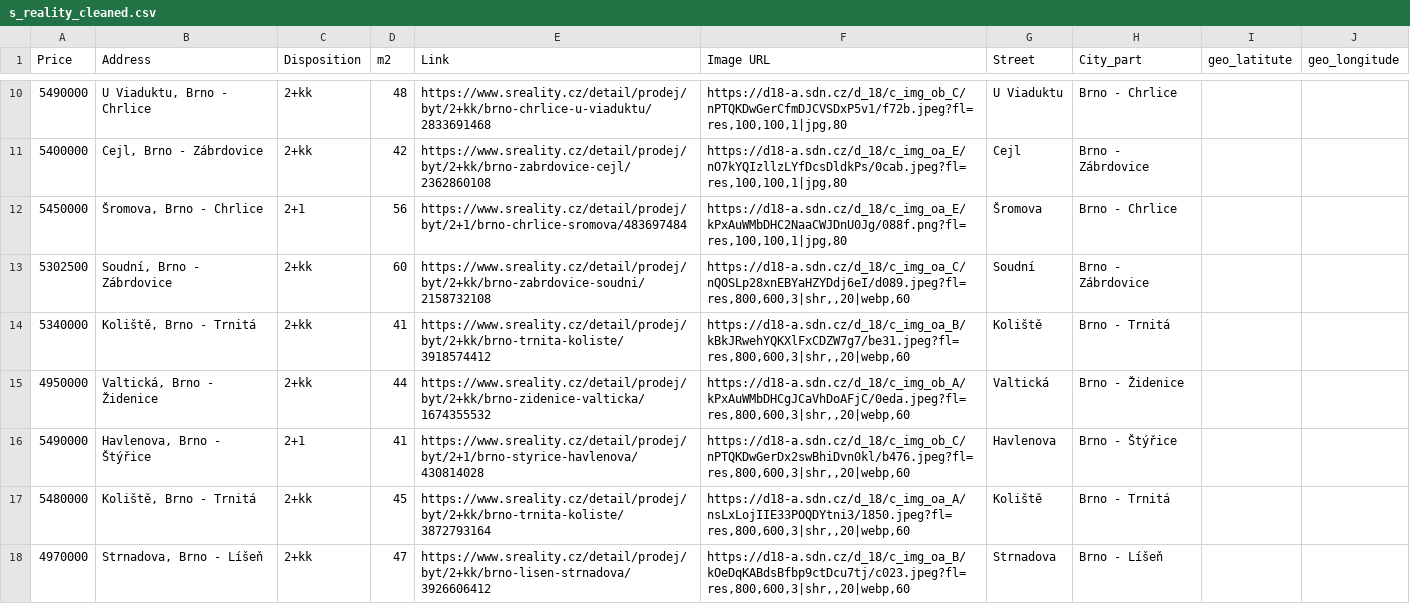
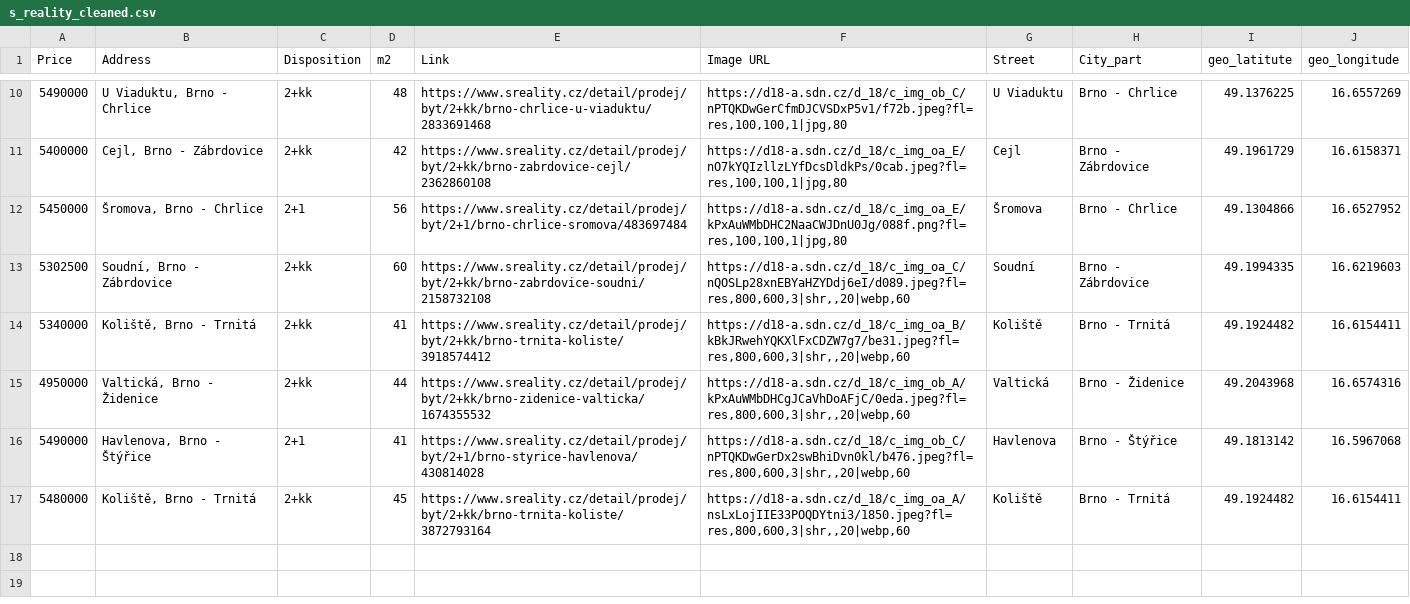
Before and after one commit to valentovahelen/s_reality, a CSV file: s_reality_cleaned.csv, drawn as a sheet; only a part is shown, gaps mark what is left out; the diff covers the shown part only.

```diff
--- a/s_reality_cleaned.csv
+++ b/s_reality_cleaned.csv
@@ -10,9 +10,8 @@ Price,Address,Disposition,m2,Link,Image URL,Street,City_part,geo_latitute,geo_lo
-5490000,"U Viaduktu, Brno - Chrlice",2+kk,48,https://www.sreality.cz/detail/prodej/byt/2+kk/brno-chrlice-u-viaduktu/2833691468,"https://d18-a.sdn.cz/d_18/c_img_ob_C/nPTQKDwGerCfmDJCVSDxP5v1/f72b.jpeg?fl=res,100,100,1|jpg,80",U Viaduktu,Brno - Chrlice,,
-5400000,"Cejl, Brno - Zábrdovice",2+kk,42,https://www.sreality.cz/detail/prodej/byt/2+kk/brno-zabrdovice-cejl/2362860108,"https://d18-a.sdn.cz/d_18/c_img_oa_E/nO7kYQIzllzLYfDcsDldkPs/0cab.jpeg?fl=res,100,100,1|jpg,80",Cejl,Brno - Zábrdovice,,
-5450000,"Šromova, Brno - Chrlice",2+1,56,https://www.sreality.cz/detail/prodej/byt/2+1/brno-chrlice-sromova/483697484,"https://d18-a.sdn.cz/d_18/c_img_oa_E/kPxAuWMbDHC2NaaCWJDnU0Jg/088f.png?fl=res,100,100,1|jpg,80",Šromova,Brno - Chrlice,,
-5302500,"Soudní, Brno - Zábrdovice",2+kk,60,https://www.sreality.cz/detail/prodej/byt/2+kk/brno-zabrdovice-soudni/2158732108,"https://d18-a.sdn.cz/d_18/c_img_oa_C/nQOSLp28xnEBYaHZYDdj6eI/d089.jpeg?fl=res,800,600,3|shr,,20|webp,60",Soudní,Brno - Zábrdovice,,
-5340000,"Koliště, Brno - Trnitá",2+kk,41,https://www.sreality.cz/detail/prodej/byt/2+kk/brno-trnita-koliste/3918574412,"https://d18-a.sdn.cz/d_18/c_img_oa_B/kBkJRwehYQKXlFxCDZW7g7/be31.jpeg?fl=res,800,600,3|shr,,20|webp,60",Koliště,Brno - Trnitá,,
-4950000,"Valtická, Brno - Židenice",2+kk,44,https://www.sreality.cz/detail/prodej/byt/2+kk/brno-zidenice-valticka/1674355532,"https://d18-a.sdn.cz/d_18/c_img_ob_A/kPxAuWMbDHCgJCaVhDoAFjC/0eda.jpeg?fl=res,800,600,3|shr,,20|webp,60",Valtická,Brno - Židenice,,
-5490000,"Havlenova, Brno - Štýřice",2+1,41,https://www.sreality.cz/detail/prodej/byt/2+1/brno-styrice-havlenova/430814028,"https://d18-a.sdn.cz/d_18/c_img_ob_C/nPTQKDwGerDx2swBhiDvn0kl/b476.jpeg?fl=res,800,600,3|shr,,20|webp,60",Havlenova,Brno - Štýřice,,
-5480000,"Koliště, Brno - Trnitá",2+kk,45,https://www.sreality.cz/detail/prodej/byt/2+kk/brno-trnita-koliste/3872793164,"https://d18-a.sdn.cz/d_18/c_img_oa_A/nsLxLojIIE33POQDYtni3/1850.jpeg?fl=res,800,600,3|shr,,20|webp,60",Koliště,Brno - Trnitá,,
-4970000,"Strnadova, Brno - Líšeň",2+kk,47,https://www.sreality.cz/detail/prodej/byt/2+kk/brno-lisen-strnadova/3926606412,"https://d18-a.sdn.cz/d_18/c_img_oa_B/kOeDqKABdsBfbp9ctDcu7tj/c023.jpeg?fl=res,800,600,3|shr,,20|webp,60",Strnadova,Brno - Líšeň,,
+5490000,"U Viaduktu, Brno - Chrlice",2+kk,48,https://www.sreality.cz/detail/prodej/byt/2+kk/brno-chrlice-u-viaduktu/2833691468,"https://d18-a.sdn.cz/d_18/c_img_ob_C/nPTQKDwGerCfmDJCVSDxP5v1/f72b.jpeg?fl=res,100,100,1|jpg,80",U Viaduktu,Brno - Chrlice,49.1376225,16.6557269
+5400000,"Cejl, Brno - Zábrdovice",2+kk,42,https://www.sreality.cz/detail/prodej/byt/2+kk/brno-zabrdovice-cejl/2362860108,"https://d18-a.sdn.cz/d_18/c_img_oa_E/nO7kYQIzllzLYfDcsDldkPs/0cab.jpeg?fl=res,100,100,1|jpg,80",Cejl,Brno - Zábrdovice,49.1961729,16.6158371
+5450000,"Šromova, Brno - Chrlice",2+1,56,https://www.sreality.cz/detail/prodej/byt/2+1/brno-chrlice-sromova/483697484,"https://d18-a.sdn.cz/d_18/c_img_oa_E/kPxAuWMbDHC2NaaCWJDnU0Jg/088f.png?fl=res,100,100,1|jpg,80",Šromova,Brno - Chrlice,49.1304866,16.6527952
+5302500,"Soudní, Brno - Zábrdovice",2+kk,60,https://www.sreality.cz/detail/prodej/byt/2+kk/brno-zabrdovice-soudni/2158732108,"https://d18-a.sdn.cz/d_18/c_img_oa_C/nQOSLp28xnEBYaHZYDdj6eI/d089.jpeg?fl=res,800,600,3|shr,,20|webp,60",Soudní,Brno - Zábrdovice,49.1994335,16.6219603
+5340000,"Koliště, Brno - Trnitá",2+kk,41,https://www.sreality.cz/detail/prodej/byt/2+kk/brno-trnita-koliste/3918574412,"https://d18-a.sdn.cz/d_18/c_img_oa_B/kBkJRwehYQKXlFxCDZW7g7/be31.jpeg?fl=res,800,600,3|shr,,20|webp,60",Koliště,Brno - Trnitá,49.1924482,16.6154411
+4950000,"Valtická, Brno - Židenice",2+kk,44,https://www.sreality.cz/detail/prodej/byt/2+kk/brno-zidenice-valticka/1674355532,"https://d18-a.sdn.cz/d_18/c_img_ob_A/kPxAuWMbDHCgJCaVhDoAFjC/0eda.jpeg?fl=res,800,600,3|shr,,20|webp,60",Valtická,Brno - Židenice,49.2043968,16.6574316
+5490000,"Havlenova, Brno - Štýřice",2+1,41,https://www.sreality.cz/detail/prodej/byt/2+1/brno-styrice-havlenova/430814028,"https://d18-a.sdn.cz/d_18/c_img_ob_C/nPTQKDwGerDx2swBhiDvn0kl/b476.jpeg?fl=res,800,600,3|shr,,20|webp,60",Havlenova,Brno - Štýřice,49.1813142,16.5967068
+5480000,"Koliště, Brno - Trnitá",2+kk,45,https://www.sreality.cz/detail/prodej/byt/2+kk/brno-trnita-koliste/3872793164,"https://d18-a.sdn.cz/d_18/c_img_oa_A/nsLxLojIIE33POQDYtni3/1850.jpeg?fl=res,800,600,3|shr,,20|webp,60",Koliště,Brno - Trnitá,49.1924482,16.6154411
```
Also changed, not shown: 1 added row, 1 removed row and 11 edited cells elsewhere in this file.
